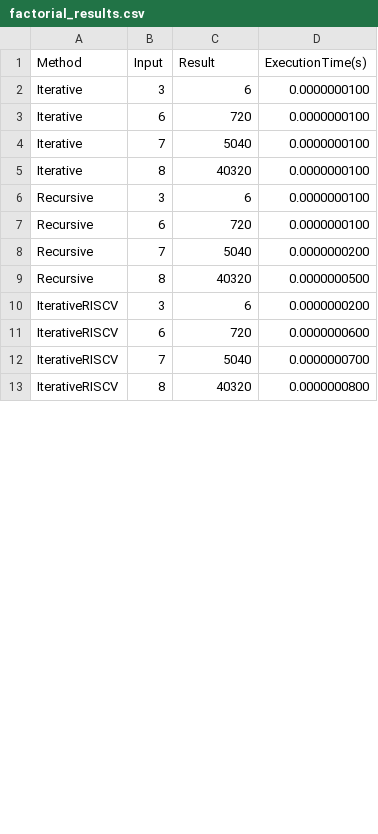
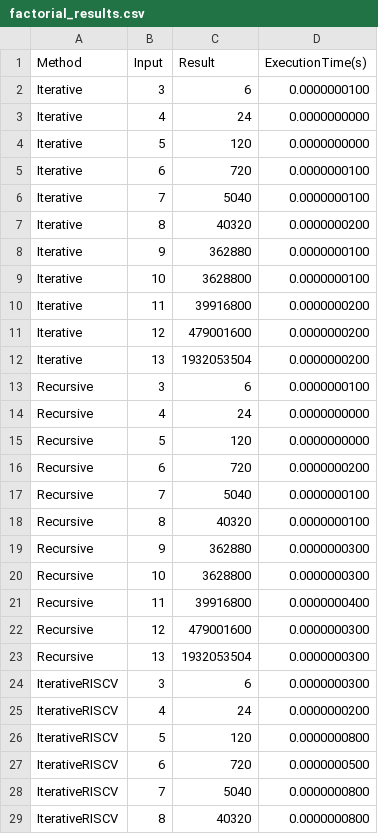
Before and after one commit to SahasT23/EEE2021Programming, a CSV file: Task2-RISC-VCode/factorial_results.csv, drawn as a sheet; only a part is shown; the diff covers the shown part only.

Commit message:
Added factorialplots.py, made sure it works

```diff
--- a/Task2-RISC-VCode/factorial_results.csv
+++ b/Task2-RISC-VCode/factorial_results.csv
@@ -2,12 +2,28 @@ Method,Input,Result,ExecutionTime(s)
 Iterative,3,6,0.0000000100
+Iterative,4,24,0.0000000000
+Iterative,5,120,0.0000000000
 Iterative,6,720,0.0000000100
 Iterative,7,5040,0.0000000100
-Iterative,8,40320,0.0000000100
+Iterative,8,40320,0.0000000200
+Iterative,9,362880,0.0000000100
+Iterative,10,3628800,0.0000000100
+Iterative,11,39916800,0.0000000200
+Iterative,12,479001600,0.0000000200
+Iterative,13,1932053504,0.0000000200
 Recursive,3,6,0.0000000100
-Recursive,6,720,0.0000000100
-Recursive,7,5040,0.0000000200
-Recursive,8,40320,0.0000000500
-IterativeRISCV,3,6,0.0000000200
-IterativeRISCV,6,720,0.0000000600
-IterativeRISCV,7,5040,0.0000000700
+Recursive,4,24,0.0000000000
+Recursive,5,120,0.0000000000
+Recursive,6,720,0.0000000200
+Recursive,7,5040,0.0000000100
+Recursive,8,40320,0.0000000100
+Recursive,9,362880,0.0000000300
+Recursive,10,3628800,0.0000000300
+Recursive,11,39916800,0.0000000400
+Recursive,12,479001600,0.0000000300
+Recursive,13,1932053504,0.0000000300
+IterativeRISCV,3,6,0.0000000300
+IterativeRISCV,4,24,0.0000000200
+IterativeRISCV,5,120,0.0000000800
+IterativeRISCV,6,720,0.0000000500
+IterativeRISCV,7,5040,0.0000000800
 IterativeRISCV,8,40320,0.0000000800
```
Also changed, not shown: 12 added rows and 3 edited cells elsewhere in this file, 6 other files.
